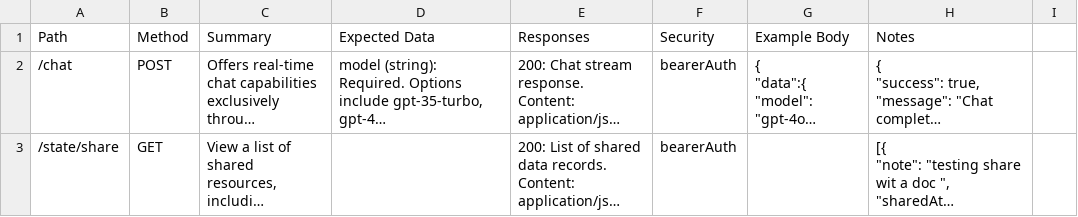
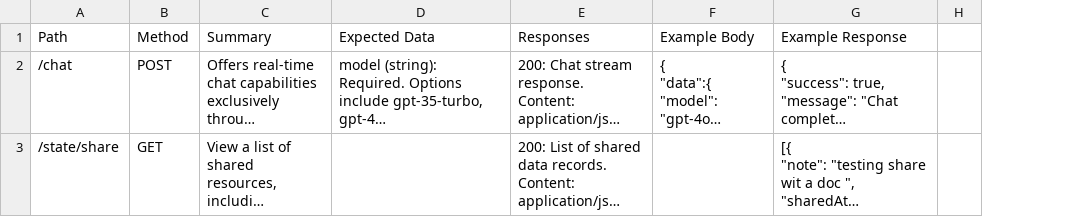
Before and after one commit to AshrafBen10/amplify-genai-backend, a CSV file: amplify-assistants/assistants/system_assistants/api_paths_summary.csv, drawn as a sheet; only a part is shown; long unchanged cells end in …; removed rows and columns are numbered as before the commit, all else as after; the diff covers the shown part only; the diff names each change by its address in the sheet, - before the commit and + after, or states it on an @@ line.

```diff
--- a/amplify-assistants/assistants/system_assistants/api_paths_summary.csv
+++ b/amplify-assistants/assistants/system_assistants/api_paths_summary.csv
-column F (Security), rows 2-3: bearerAuth | bearerAuth
-G1: Notes
+G1: Example Response
```
Also changed, not shown: 2 edited cells elsewhere in this file, 1 other file.
